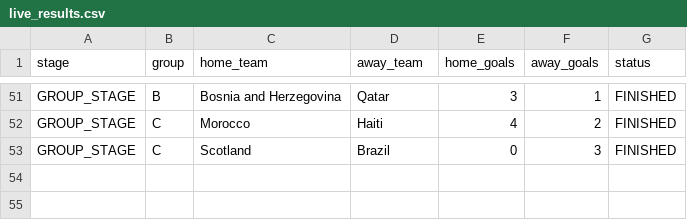
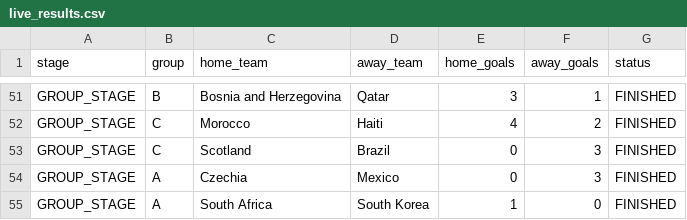
Before and after one commit to ieuyar/WC26, a CSV file: live_results.csv, drawn as a sheet; only a part is shown, gaps mark what is left out; the diff names each change by its address in the sheet, - before the commit and + after, or states it on an @@ line.

```diff
--- a/live_results.csv
+++ b/live_results.csv
+row 54: GROUP_STAGE | A | Czechia | Mexico | 0 | 3 | FINISHED
+row 55: GROUP_STAGE | A | South Africa | South Korea | 1 | 0 | FINISHED
```
Also changed, not shown: simulation_output/engine_match_predictions.csv, simulation_output/engine_scenarios.csv, 9 other files.
